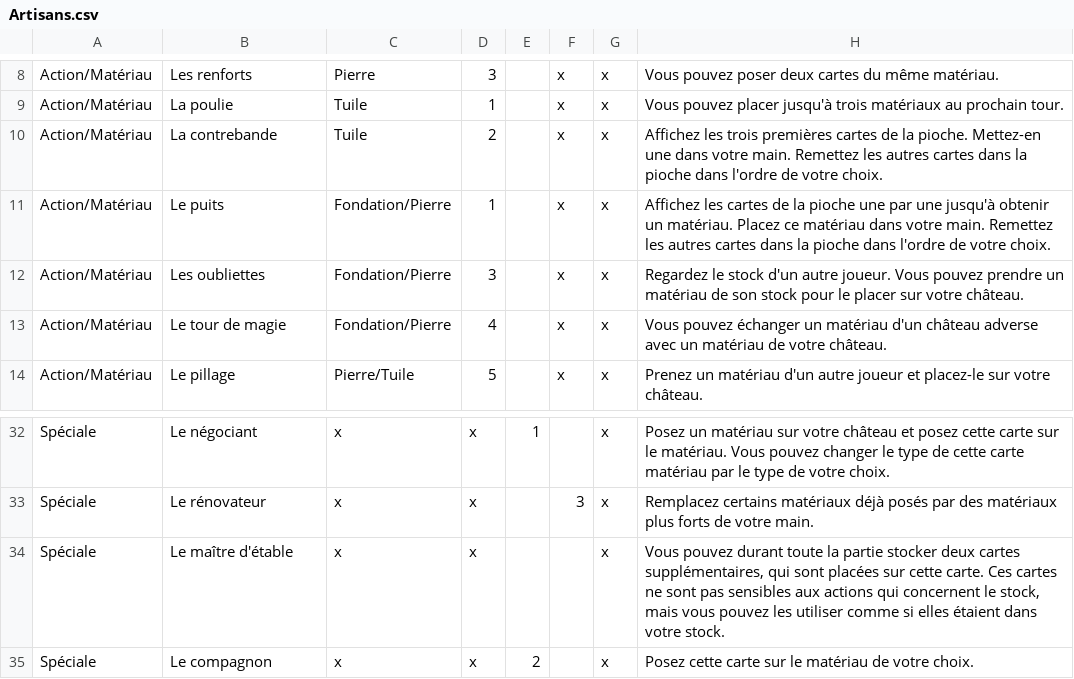
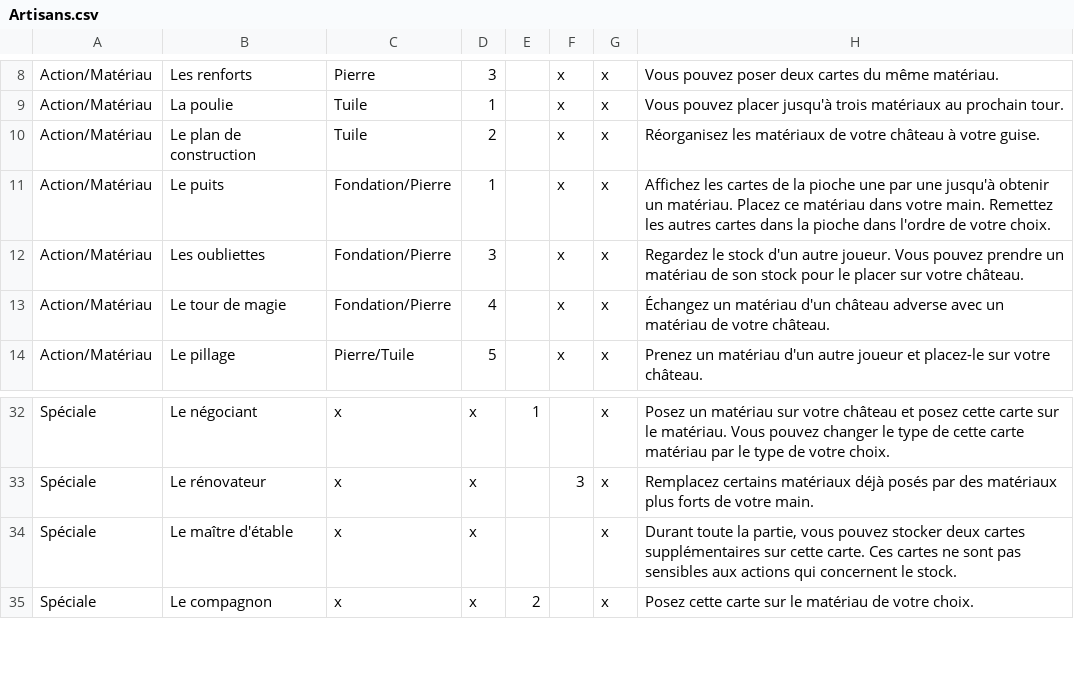
Before and after one commit to celidums/artigiano, a CSV file: Artisans.csv, drawn as a sheet; only a part is shown, gaps mark what is left out; the diff names each change by its address in the sheet, - before the commit and + after, or states it on an @@ line.

Commit message:
Modifications commerçants, artisans, clergé.

```diff
--- a/Artisans.csv
+++ b/Artisans.csv
-B10: La contrebande
+B10: Le plan de construction
-H10: Affichez les trois premières cartes de la pioche. Mettez-en une dans votre main. Remettez les autres cartes dans la pioche dans l'ordre de votre choix.
+H10: Réorganisez les matériaux de votre château à votre guise.
-H13: Vous pouvez échanger un matériau…
+H13: Échangez un matériau…
-H34: Vous pouvez durant toute la partie stocker deux cartes supplémentaires, qui sont placées sur cette carte. Ces cartes ne sont pas sensibles aux actions qui concernent le stock, mais vous pouvez les utiliser comme si elles étaient dans votre stock.
+H34: Durant toute la partie, vous pouvez stocker deux cartes supplémentaires sur cette carte. Ces cartes ne sont pas sensibles aux actions qui concernent le stock.
```
Also changed, not shown: Commerçants.csv, 1 other file.
